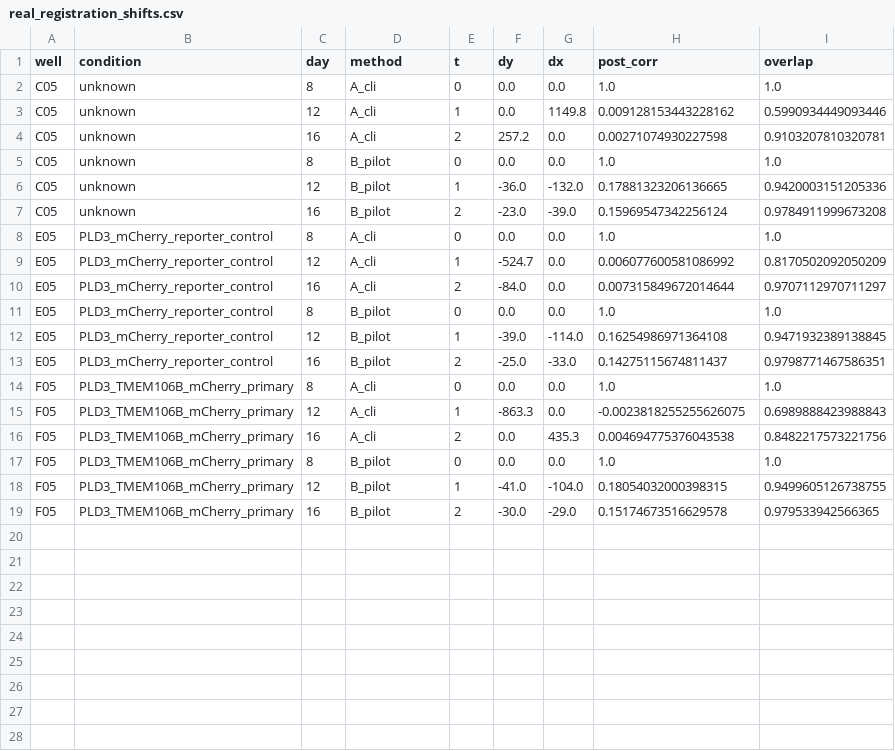
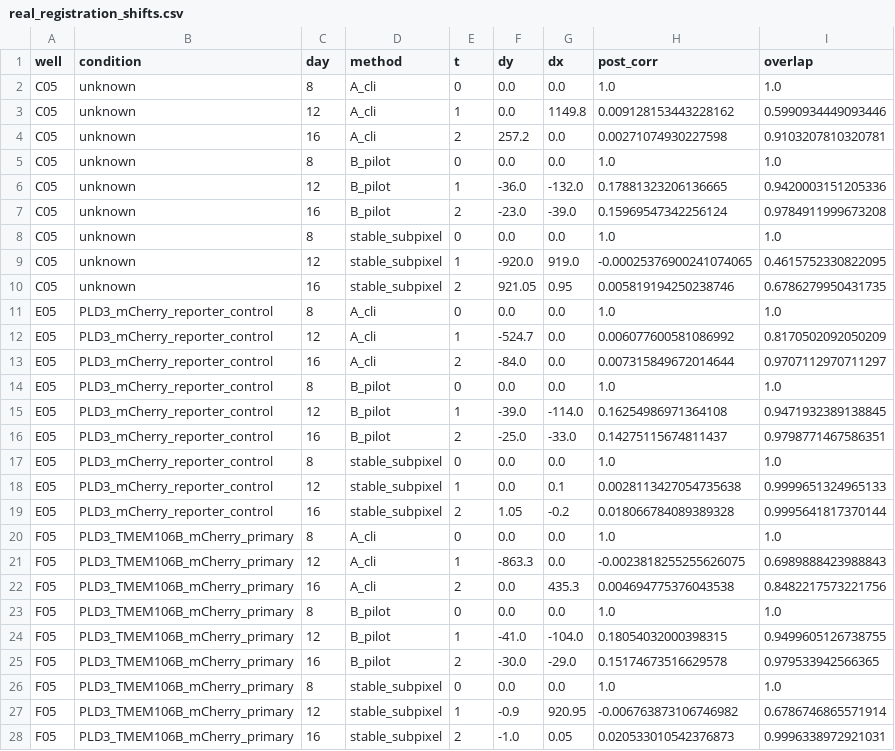
Before and after one commit to petercla0119/tmem-neuron-aligner, a CSV file: reports/alignment_comparison/real_data/real_registration_shifts.csv, drawn as a sheet.

```diff
--- a/reports/alignment_comparison/real_data/real_registration_shifts.csv
+++ b/reports/alignment_comparison/real_data/real_registration_shifts.csv
@@ -7,2 +7,5 @@ C05,unknown,12,B_pilot,1,-36.0,-132.0,0.17881323206136665,0.9420003151205336
 C05,unknown,16,B_pilot,2,-23.0,-39.0,0.15969547342256124,0.9784911999673208
+C05,unknown,8,stable_subpixel,0,0.0,0.0,1.0,1.0
+C05,unknown,12,stable_subpixel,1,-920.0,919.0,-0.00025376900241074065,0.4615752330822095
+C05,unknown,16,stable_subpixel,2,921.05,0.95,0.005819194250238746,0.6786279950431735
 E05,PLD3_mCherry_reporter_control,8,A_cli,0,0.0,0.0,1.0,1.0
@@ -13,2 +16,5 @@ E05,PLD3_mCherry_reporter_control,12,B_pilot,1,-39.0,-114.0,0.16254986971364108,
 E05,PLD3_mCherry_reporter_control,16,B_pilot,2,-25.0,-33.0,0.14275115674811437,0.9798771467586351
+E05,PLD3_mCherry_reporter_control,8,stable_subpixel,0,0.0,0.0,1.0,1.0
+E05,PLD3_mCherry_reporter_control,12,stable_subpixel,1,0.0,0.1,0.0028113427054735638,0.9999651324965133
+E05,PLD3_mCherry_reporter_control,16,stable_subpixel,2,1.05,-0.2,0.018066784089389328,0.9995641817370144
 F05,PLD3_TMEM106B_mCherry_primary,8,A_cli,0,0.0,0.0,1.0,1.0
@@ -19 +25,4 @@ F05,PLD3_TMEM106B_mCherry_primary,12,B_pilot,1,-41.0,-104.0,0.18054032000398315,
 F05,PLD3_TMEM106B_mCherry_primary,16,B_pilot,2,-30.0,-29.0,0.15174673516629578,0.979533942566365
+F05,PLD3_TMEM106B_mCherry_primary,8,stable_subpixel,0,0.0,0.0,1.0,1.0
+F05,PLD3_TMEM106B_mCherry_primary,12,stable_subpixel,1,-0.9,920.95,-0.006763873106746982,0.6786746865571914
+F05,PLD3_TMEM106B_mCherry_primary,16,stable_subpixel,2,-1.0,0.05,0.020533010542376873,0.9996338972921031
```
Also changed, not shown: 8 other files.
